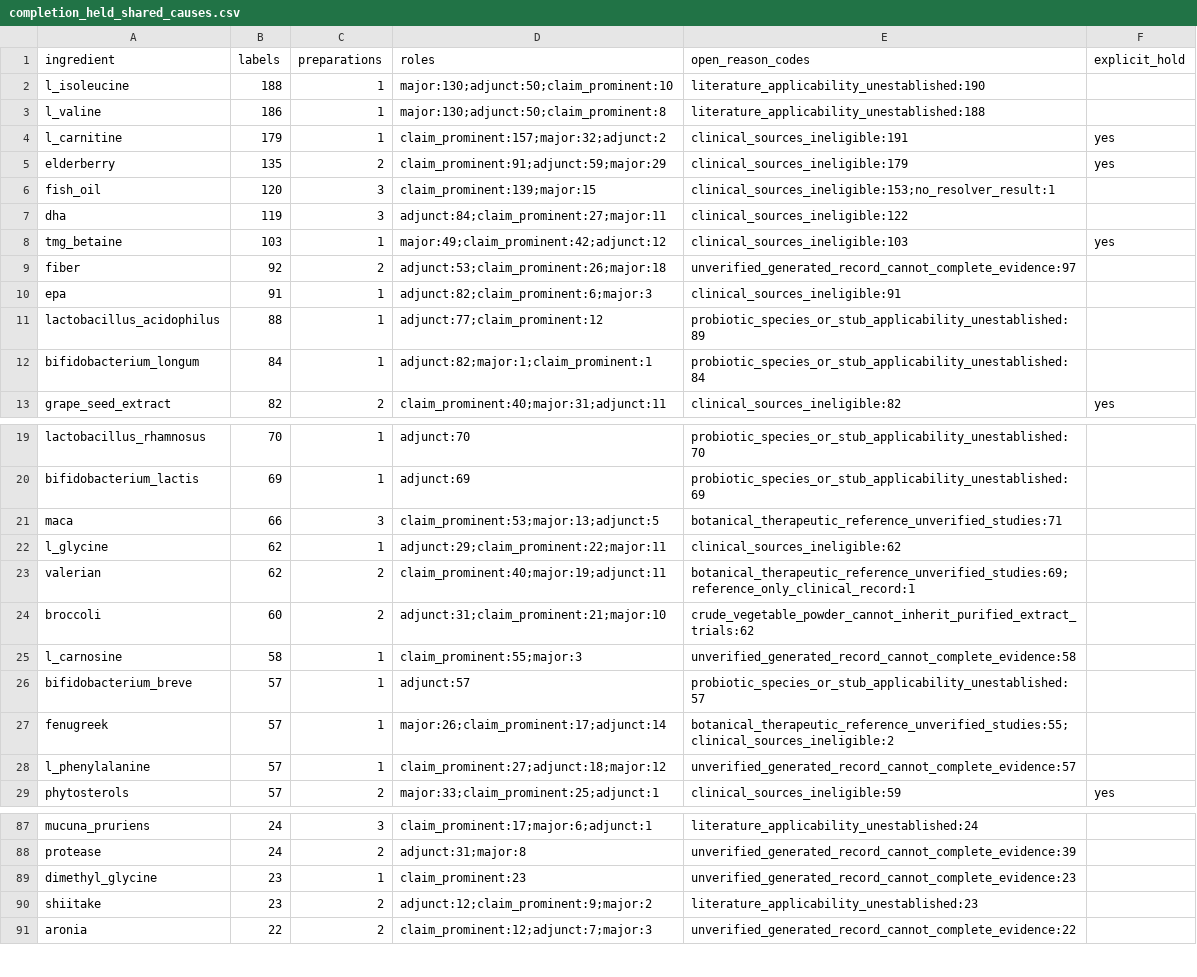
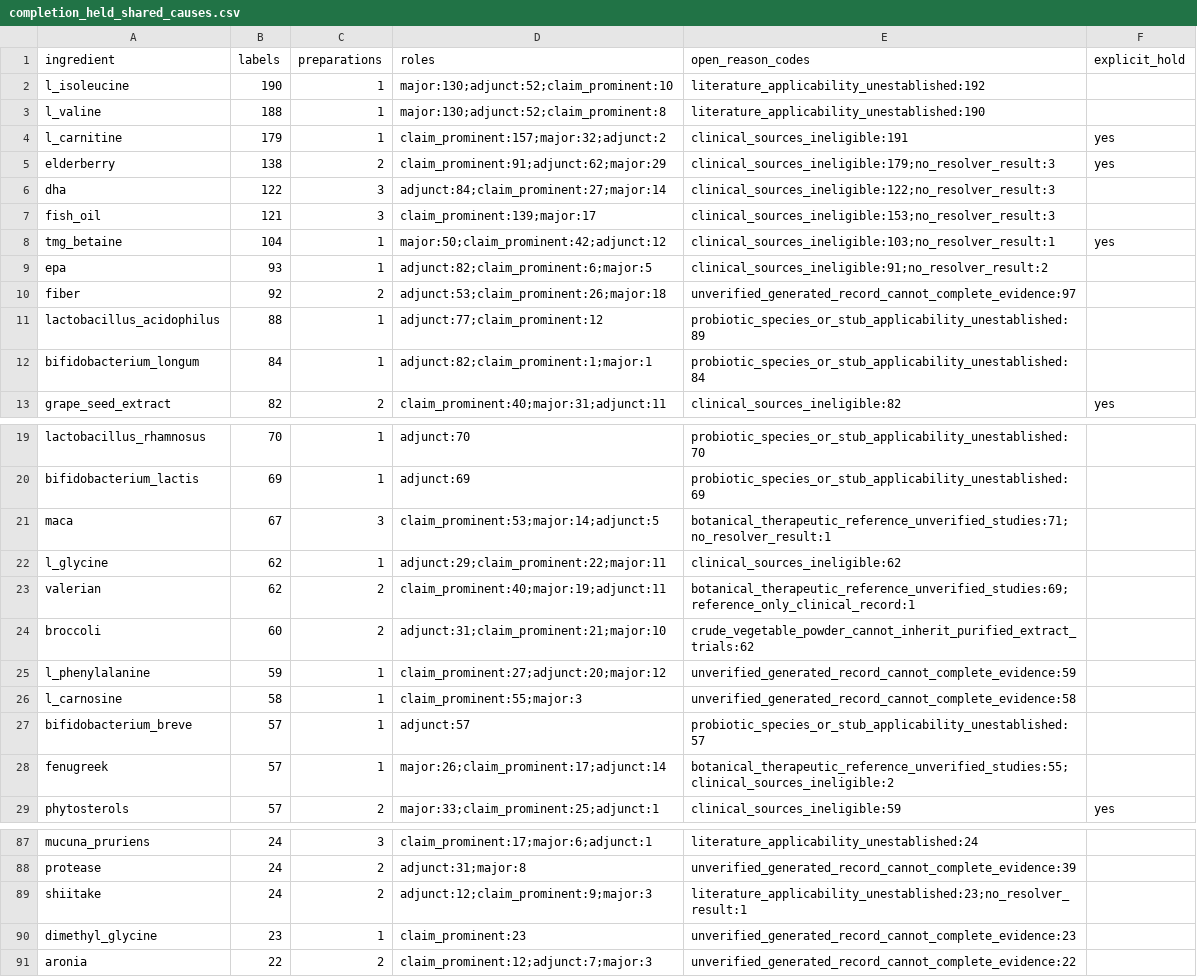
Before and after one commit to seancheick/PharmaGuide_Pipeline, a CSV file: scripts/audits/a9_scoring_state_audit_20261102/completion_held_shared_causes.csv, drawn as a sheet; only a part is shown, gaps mark what is left out; the diff covers the shown part only.

```diff
--- a/scripts/audits/a9_scoring_state_audit_20261102/completion_held_shared_causes.csv
+++ b/scripts/audits/a9_scoring_state_audit_20261102/completion_held_shared_causes.csv
@@ -1,13 +1,13 @@
 ingredient,labels,preparations,roles,open_reason_codes,explicit_hold
-l_isoleucine,188,1,major:130;adjunct:50;claim_prominent:10,literature_applicability_unestablished:190,
-l_valine,186,1,major:130;adjunct:50;claim_prominent:8,literature_applicability_unestablished:188,
+l_isoleucine,190,1,major:130;adjunct:52;claim_prominent:10,literature_applicability_unestablished:192,
+l_valine,188,1,major:130;adjunct:52;claim_prominent:8,literature_applicability_unestablished:190,
 l_carnitine,179,1,claim_prominent:157;major:32;adjunct:2,clinical_sources_ineligible:191,yes
-elderberry,135,2,claim_prominent:91;adjunct:59;major:29,clinical_sources_ineligible:179,yes
-fish_oil,120,3,claim_prominent:139;major:15,clinical_sources_ineligible:153;no_resolver_result:1,
-dha,119,3,adjunct:84;claim_prominent:27;major:11,clinical_sources_ineligible:122,
-tmg_betaine,103,1,major:49;claim_prominent:42;adjunct:12,clinical_sources_ineligible:103,yes
+elderberry,138,2,claim_prominent:91;adjunct:62;major:29,clinical_sources_ineligible:179;no_resolver_result:3,yes
+dha,122,3,adjunct:84;claim_prominent:27;major:14,clinical_sources_ineligible:122;no_resolver_result:3,
+fish_oil,121,3,claim_prominent:139;major:17,clinical_sources_ineligible:153;no_resolver_result:3,
+tmg_betaine,104,1,major:50;claim_prominent:42;adjunct:12,clinical_sources_ineligible:103;no_resolver_result:1,yes
+epa,93,1,adjunct:82;claim_prominent:6;major:5,clinical_sources_ineligible:91;no_resolver_result:2,
 fiber,92,2,adjunct:53;claim_prominent:26;major:18,unverified_generated_record_cannot_complete_evidence:97,
-epa,91,1,adjunct:82;claim_prominent:6;major:3,clinical_sources_ineligible:91,
 lactobacillus_acidophilus,88,1,adjunct:77;claim_prominent:12,probiotic_species_or_stub_applicability_unestablished:89,
-bifidobacterium_longum,84,1,adjunct:82;major:1;claim_prominent:1,probiotic_species_or_stub_applicability_unestablished:84,
+bifidobacterium_longum,84,1,adjunct:82;claim_prominent:1;major:1,probiotic_species_or_stub_applicability_unestablished:84,
 grape_seed_extract,82,2,claim_prominent:40;major:31;adjunct:11,clinical_sources_ineligible:82,yes
@@ -20,3 +20,3 @@ lactobacillus_rhamnosus,70,1,adjunct:70,probiotic_species_or_stub_applicability_
 bifidobacterium_lactis,69,1,adjunct:69,probiotic_species_or_stub_applicability_unestablished:69,
-maca,66,3,claim_prominent:53;major:13;adjunct:5,botanical_therapeutic_reference_unverified_studies:71,
+maca,67,3,claim_prominent:53;major:14;adjunct:5,botanical_therapeutic_reference_unverified_studies:71;no_resolver_result:1,
 l_glycine,62,1,adjunct:29;claim_prominent:22;major:11,clinical_sources_ineligible:62,
@@ -24,2 +24,3 @@ valerian,62,2,claim_prominent:40;major:19;adjunct:11,botanical_therapeutic_refer
 broccoli,60,2,adjunct:31;claim_prominent:21;major:10,crude_vegetable_powder_cannot_inherit_purified_extract_trials:62,
+l_phenylalanine,59,1,claim_prominent:27;adjunct:20;major:12,unverified_generated_record_cannot_complete_evidence:59,
 l_carnosine,58,1,claim_prominent:55;major:3,unverified_generated_record_cannot_complete_evidence:58,
@@ -27,3 +28,2 @@ bifidobacterium_breve,57,1,adjunct:57,probiotic_species_or_stub_applicability_un
 fenugreek,57,1,major:26;claim_prominent:17;adjunct:14,botanical_therapeutic_reference_unverified_studies:55;clinical_sources_ineligible:2,
-l_phenylalanine,57,1,claim_prominent:27;adjunct:18;major:12,unverified_generated_record_cannot_complete_evidence:57,
 phytosterols,57,2,major:33;claim_prominent:25;adjunct:1,clinical_sources_ineligible:59,yes
@@ -88,4 +88,4 @@ mucuna_pruriens,24,3,claim_prominent:17;major:6;adjunct:1,literature_applicabili
 protease,24,2,adjunct:31;major:8,unverified_generated_record_cannot_complete_evidence:39,
+shiitake,24,2,adjunct:12;claim_prominent:9;major:3,literature_applicability_unestablished:23;no_resolver_result:1,
 dimethyl_glycine,23,1,claim_prominent:23,unverified_generated_record_cannot_complete_evidence:23,
-shiitake,23,2,adjunct:12;claim_prominent:9;major:2,literature_applicability_unestablished:23,
 aronia,22,2,claim_prominent:12;adjunct:7;major:3,unverified_generated_record_cannot_complete_evidence:22,
```
Also changed, not shown: 1 added row, 1 removed row and 13 edited cells elsewhere in this file, scripts/audits/a9_scoring_state_audit_20261102/completion_moved_labels.csv, 4 other files.
